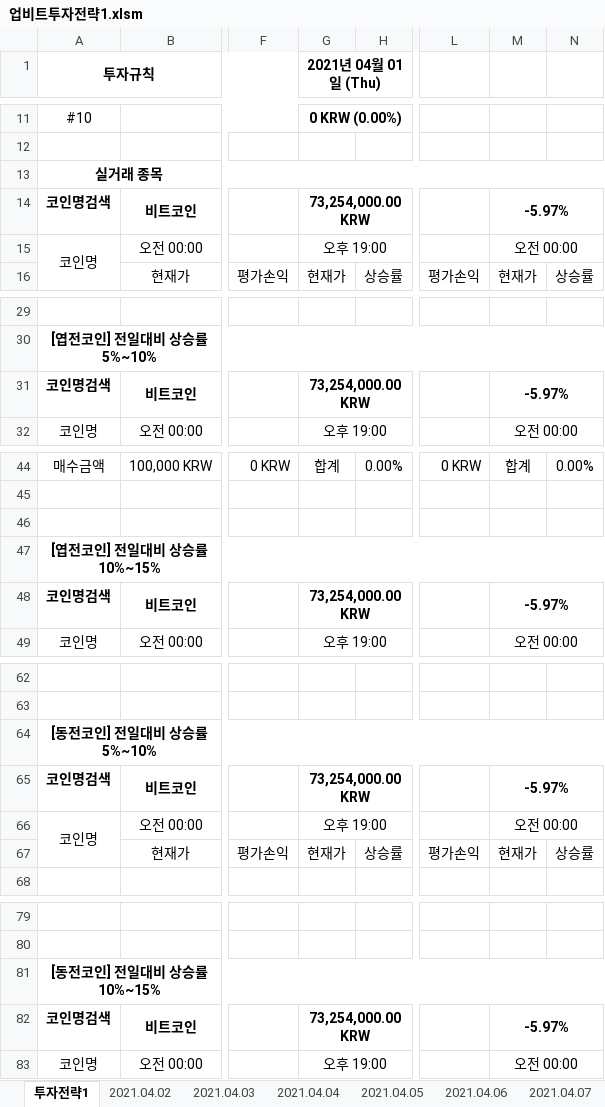
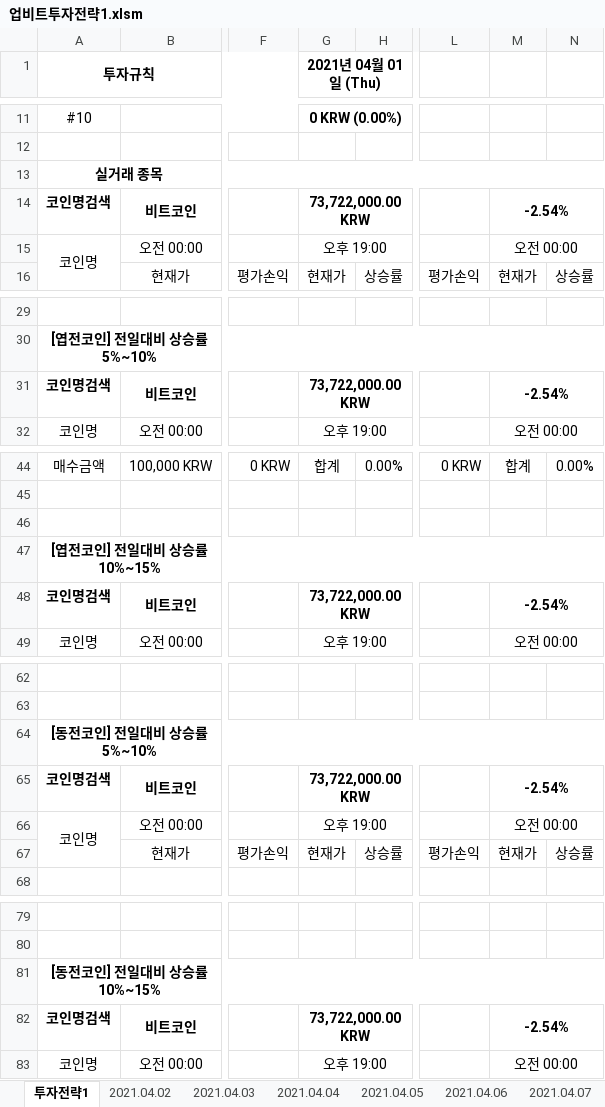
Before and after one commit to JoSihun/Upbit, an Excel workbook: 업비트투자전략1.xlsm, sheet 투자전략1, drawn as a sheet; only a part is shown, gaps mark what is left out; values as stored, in another font and other column widths than the file's, no borders; charts and pictures and conditional formats not drawn; the diff covers the shown part only; the diff names each change by its address in the sheet, - before the commit and + after, or states it on an @@ line.

```diff
--- a/업비트투자전략1.xlsm (sheet 투자전략1)
+++ b/업비트투자전략1.xlsm (sheet 투자전략1)
-G14 (2021년 04월 01일 (Thu)): 73,254,000.00 KRW
+G14 (2021년 04월 01일 (Thu)): 73,722,000.00 KRW
-M14: -5.97%
+M14: -2.54%
-G31 (2021년 04월 01일 (Thu)): 73,254,000.00 KRW
+G31 (2021년 04월 01일 (Thu)): 73,722,000.00 KRW
-M31: -5.97%
+M31: -2.54%
-G48 (2021년 04월 01일 (Thu)): 73,254,000.00 KRW
+G48 (2021년 04월 01일 (Thu)): 73,722,000.00 KRW
-M48: -5.97%
+M48: -2.54%
-G65 (2021년 04월 01일 (Thu)): 73,254,000.00 KRW
+G65 (2021년 04월 01일 (Thu)): 73,722,000.00 KRW
-M65: -5.97%
+M65: -2.54%
-G82 (2021년 04월 01일 (Thu)): 73,254,000.00 KRW
+G82 (2021년 04월 01일 (Thu)): 73,722,000.00 KRW
-M82: -5.97%
+M82: -2.54%
```
Also changed, not shown: 2 edited cells elsewhere in this sheet, sheet 2021.04.19, sheet 현재가테이블, sheet 2021.04.02, sheet 2021.04.03, sheet 2021.04.04, sheet 2021.04.07, 12 more sheets, other sheet tabs, hidden cells, charts or pictures.
